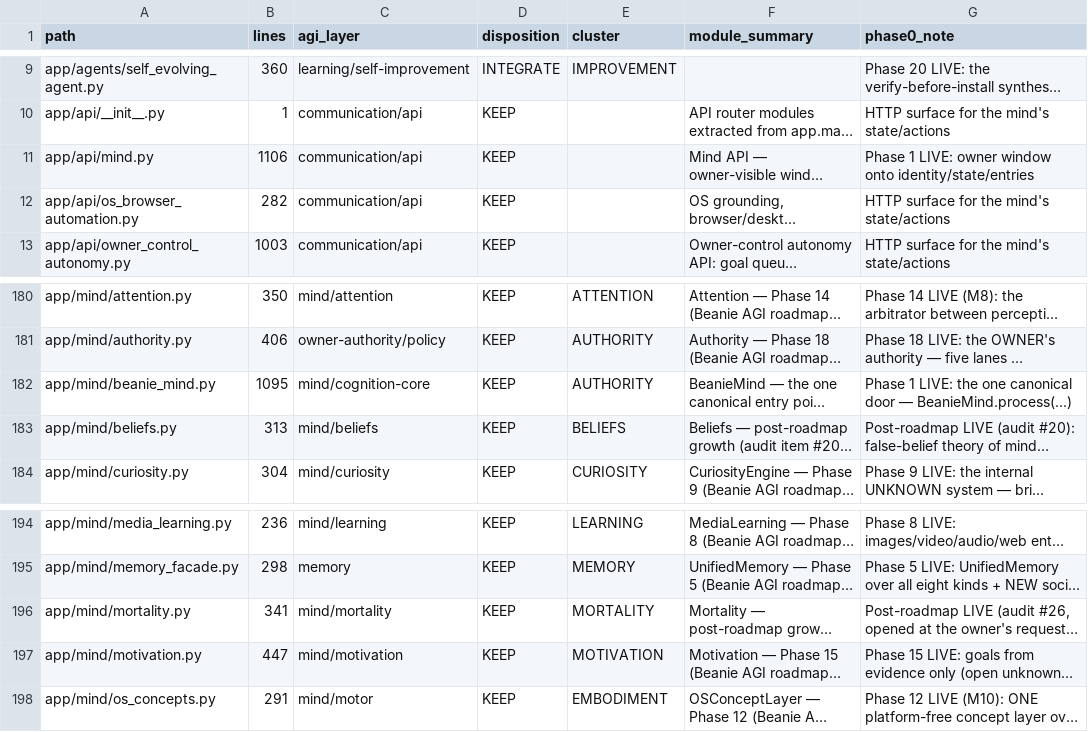
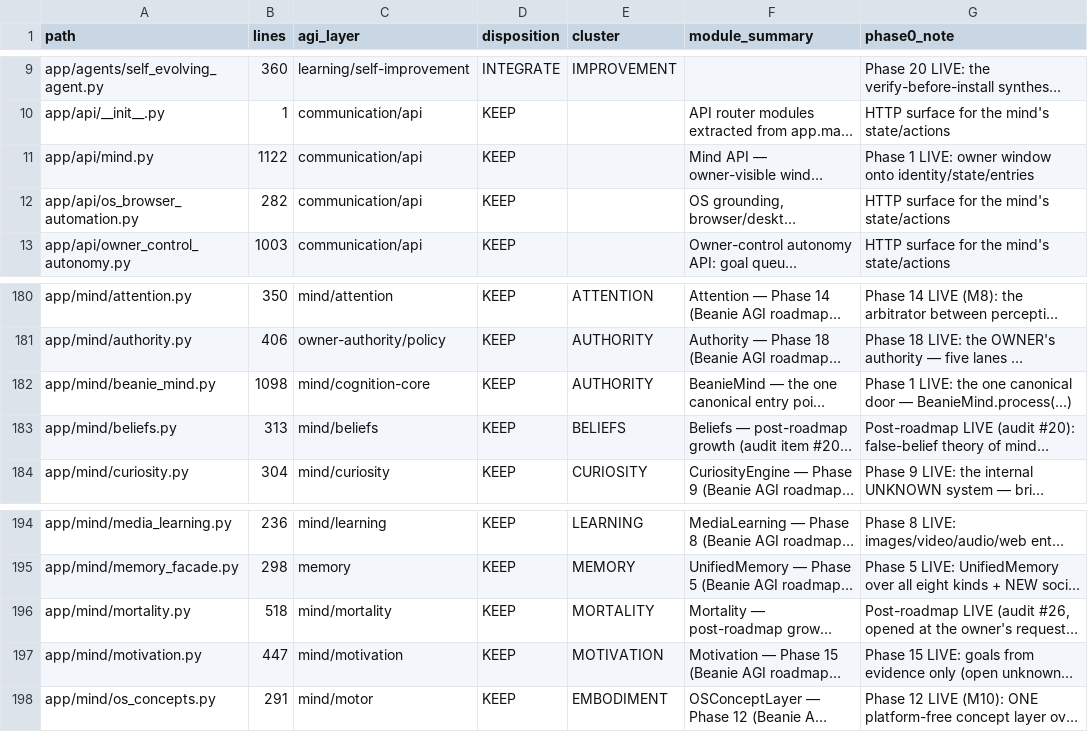
Before and after one commit to Petkigz/arena-agent-, a CSV file: docs/AGI_ARCHITECTURE_MAP_FILES.csv, drawn as a sheet; only a part is shown, gaps mark what is left out; long unchanged cells end in …; the diff names each change by its address in the sheet, - before the commit and + after, or states it on an @@ line.

```diff
--- a/docs/AGI_ARCHITECTURE_MAP_FILES.csv
+++ b/docs/AGI_ARCHITECTURE_MAP_FILES.csv
-B11 (lines): 1106
+B11 (lines): 1122
-B182 (lines): 1095
+B182 (lines): 1098
-B196 (lines): 341
+B196 (lines): 518
```
Also changed, not shown: 6 other files.
